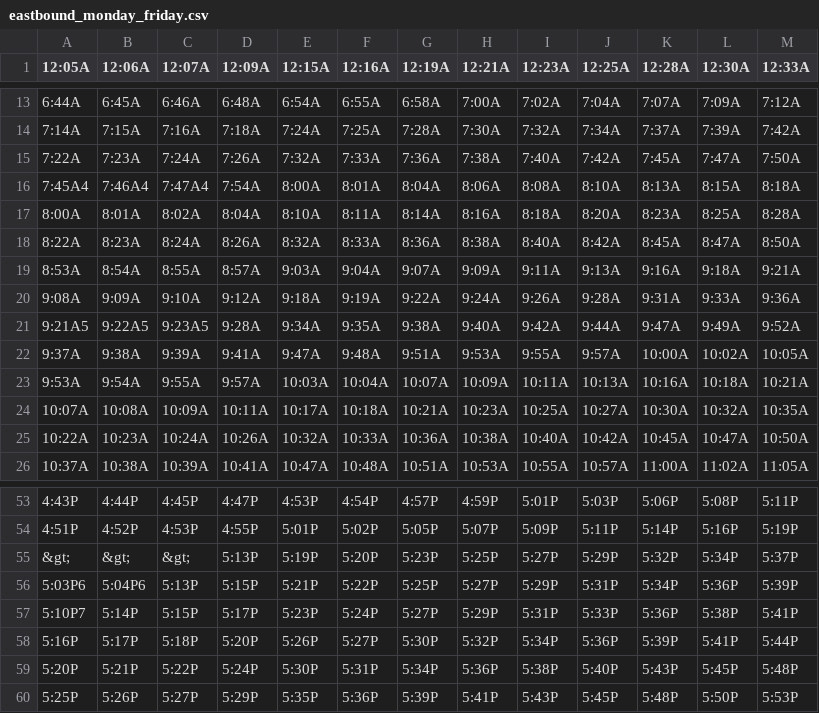
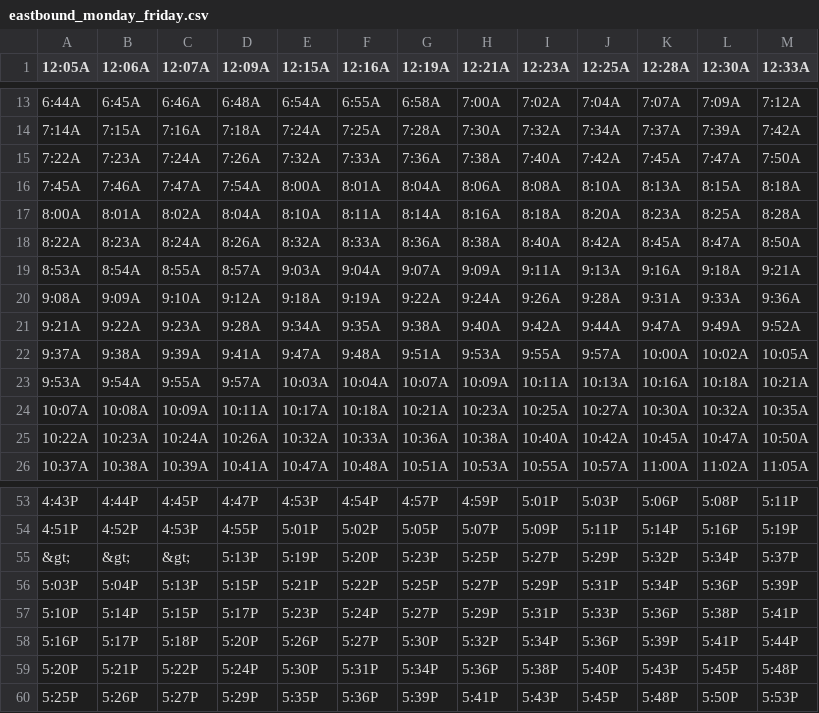
Before and after one commit to flibbertigibbet/patco-gtfs, a CSV file: eastbound_monday_friday.csv, drawn as a sheet; only a part is shown, gaps mark what is left out.

```diff
--- a/eastbound_monday_friday.csv
+++ b/eastbound_monday_friday.csv
@@ -15,3 +15,3 @@
 "7:22A","7:23A","7:24A","7:26A","7:32A","7:33A","7:36A","7:38A","7:40A","7:42A","7:45A","7:47A","7:50A"
-"7:45A4","7:46A4","7:47A4","7:54A","8:00A","8:01A","8:04A","8:06A","8:08A","8:10A","8:13A","8:15A","8:18A"
+"7:45A","7:46A","7:47A","7:54A","8:00A","8:01A","8:04A","8:06A","8:08A","8:10A","8:13A","8:15A","8:18A"
 "8:00A","8:01A","8:02A","8:04A","8:10A","8:11A","8:14A","8:16A","8:18A","8:20A","8:23A","8:25A","8:28A"
@@ -20,3 +20,3 @@
 "9:08A","9:09A","9:10A","9:12A","9:18A","9:19A","9:22A","9:24A","9:26A","9:28A","9:31A","9:33A","9:36A"
-"9:21A5","9:22A5","9:23A5","9:28A","9:34A","9:35A","9:38A","9:40A","9:42A","9:44A","9:47A","9:49A","9:52A"
+"9:21A","9:22A","9:23A","9:28A","9:34A","9:35A","9:38A","9:40A","9:42A","9:44A","9:47A","9:49A","9:52A"
 "9:37A","9:38A","9:39A","9:41A","9:47A","9:48A","9:51A","9:53A","9:55A","9:57A","10:00A","10:02A","10:05A"
@@ -55,4 +55,4 @@
 "&gt;","&gt;","&gt;","5:13P","5:19P","5:20P","5:23P","5:25P","5:27P","5:29P","5:32P","5:34P","5:37P"
-"5:03P6","5:04P6","5:13P","5:15P","5:21P","5:22P","5:25P","5:27P","5:29P","5:31P","5:34P","5:36P","5:39P"
-"5:10P7","5:14P","5:15P","5:17P","5:23P","5:24P","5:27P","5:29P","5:31P","5:33P","5:36P","5:38P","5:41P"
+"5:03P","5:04P","5:13P","5:15P","5:21P","5:22P","5:25P","5:27P","5:29P","5:31P","5:34P","5:36P","5:39P"
+"5:10P","5:14P","5:15P","5:17P","5:23P","5:24P","5:27P","5:29P","5:31P","5:33P","5:36P","5:38P","5:41P"
 "5:16P","5:17P","5:18P","5:20P","5:26P","5:27P","5:30P","5:32P","5:34P","5:36P","5:39P","5:41P","5:44P"
```
Also changed, not shown: westbound_monday_friday.csv, 2 other files.
